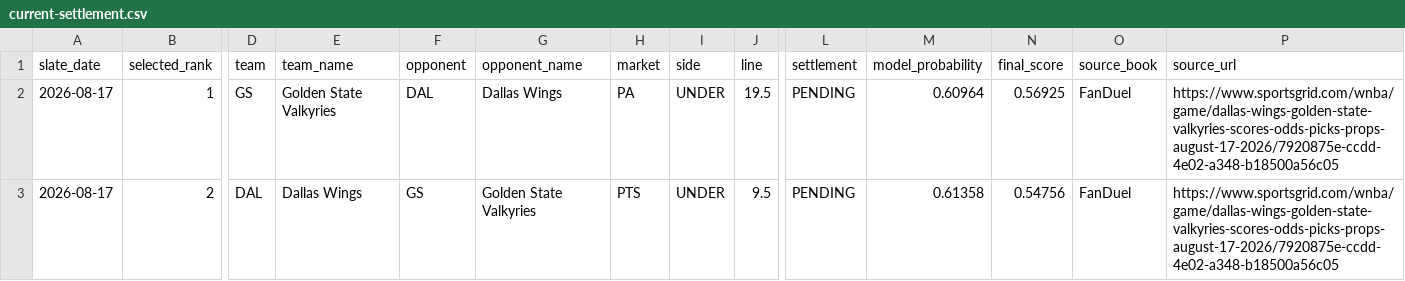
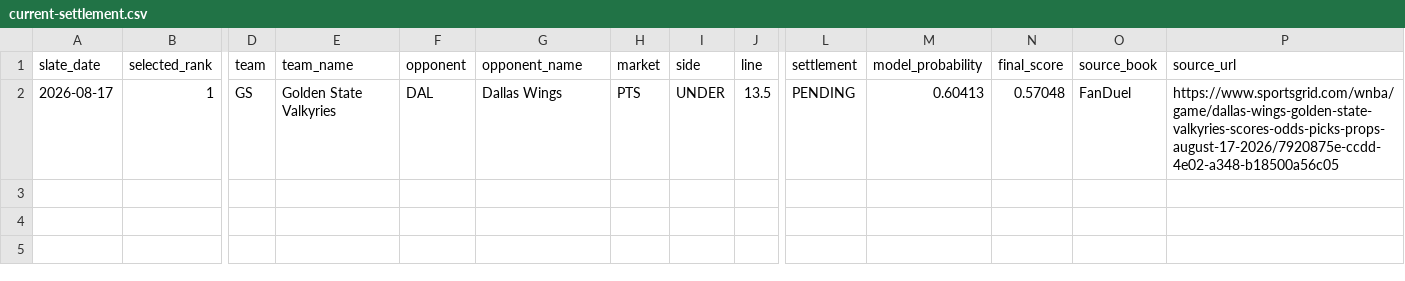
Before and after one commit to testqgw/SCP, a CSV file: wnba/output/current-settlement.csv, drawn as a sheet; only a part is shown, gaps mark what is left out; rows hold the shown columns only; the diff names each change by its address in the sheet, - before the commit and + after, or states it on an @@ line.

```diff
--- a/wnba/output/current-settlement.csv
+++ b/wnba/output/current-settlement.csv
-H2 (market): PA
+H2 (market): PTS
-J2 (line): 19.5
+J2 (line): 13.5
-M2 (model_probability): 0.60964
+M2 (model_probability): 0.60413
-N2 (final_score): 0.56925
+N2 (final_score): 0.57048
-row 3: 2026-08-17 | 2 | DAL | Dallas Wings | GS | Golden State Valkyries | PTS | UNDER | 9.5 | PENDING | 0.61358 | 0.54756 | FanDuel | https://www.sportsgrid.com/wnba/game/dallas-wings-golden-state-valkyries-scores-odds-picks-props-august-17-2026/7920875e-ccdd-4e02-a348-b18500a56c05
```
Also changed, not shown: wnba/data/current/sportsgrid_fanduel_board_2026-08-17.csv, wnba/output/current-card.csv, 5 other files.
